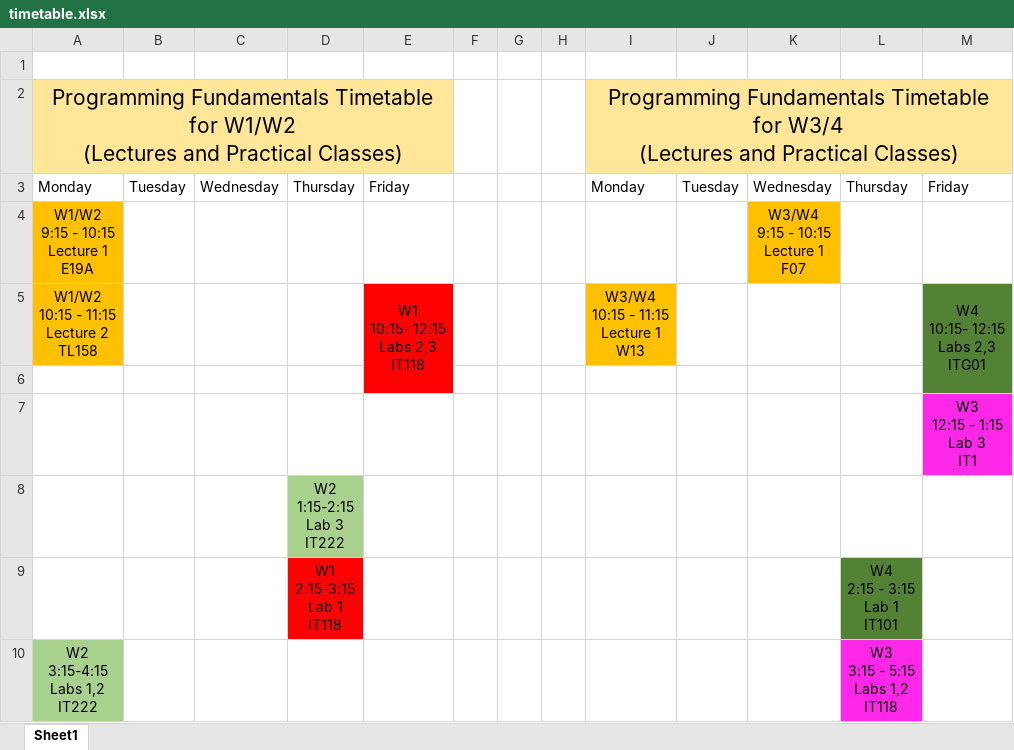
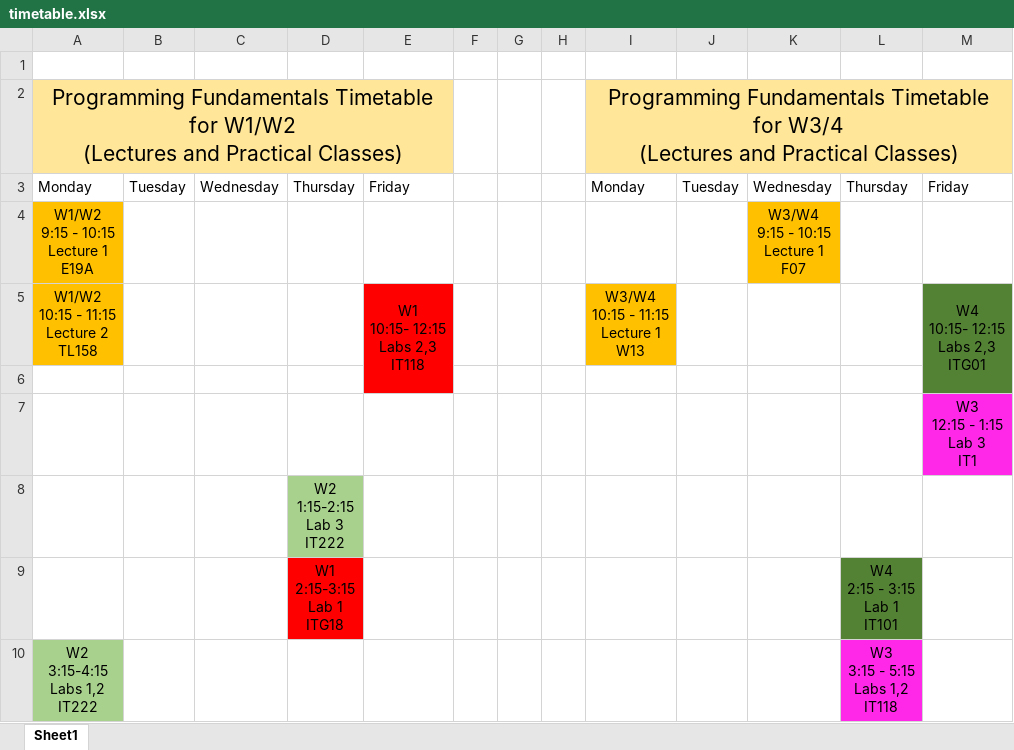
Before and after one commit to Programming-Fundamentals-SETU/prog-fund-1-sept-25, an Excel workbook: topic00-induction/unit-1/talk-0/archive/timetable.xlsx, sheet Sheet1, drawn as a sheet; values as stored, in another font and other column widths than the file's, no borders; ↵ is a line break in a cell; the diff names each change by its address in the sheet, - before the commit and + after, or states it on an @@ line.

```diff
--- a/topic00-induction/unit-1/talk-0/archive/timetable.xlsx (sheet Sheet1)
+++ b/topic00-induction/unit-1/talk-0/archive/timetable.xlsx (sheet Sheet1)
-D9: W1 ↵ 2:15-3:15 ↵ Lab 1 ↵ IT118
+D9: W1 ↵ 2:15-3:15 ↵ Lab 1 ↵ ITG18
```
Also changed, not shown: 37 other files.
